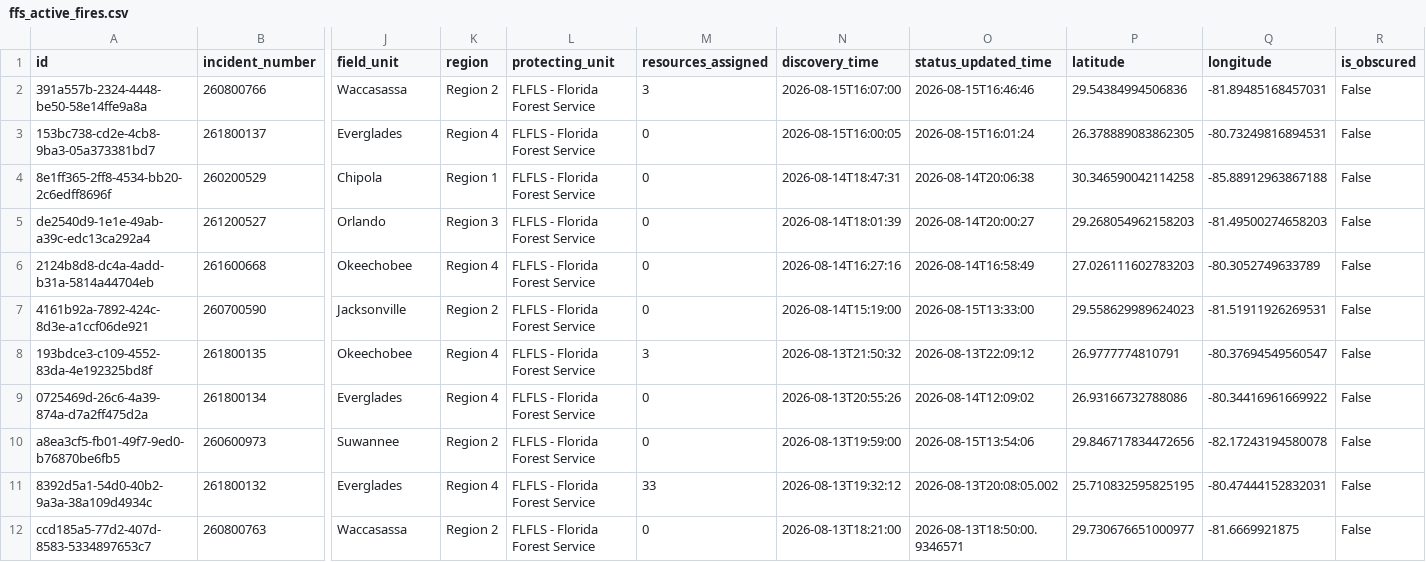
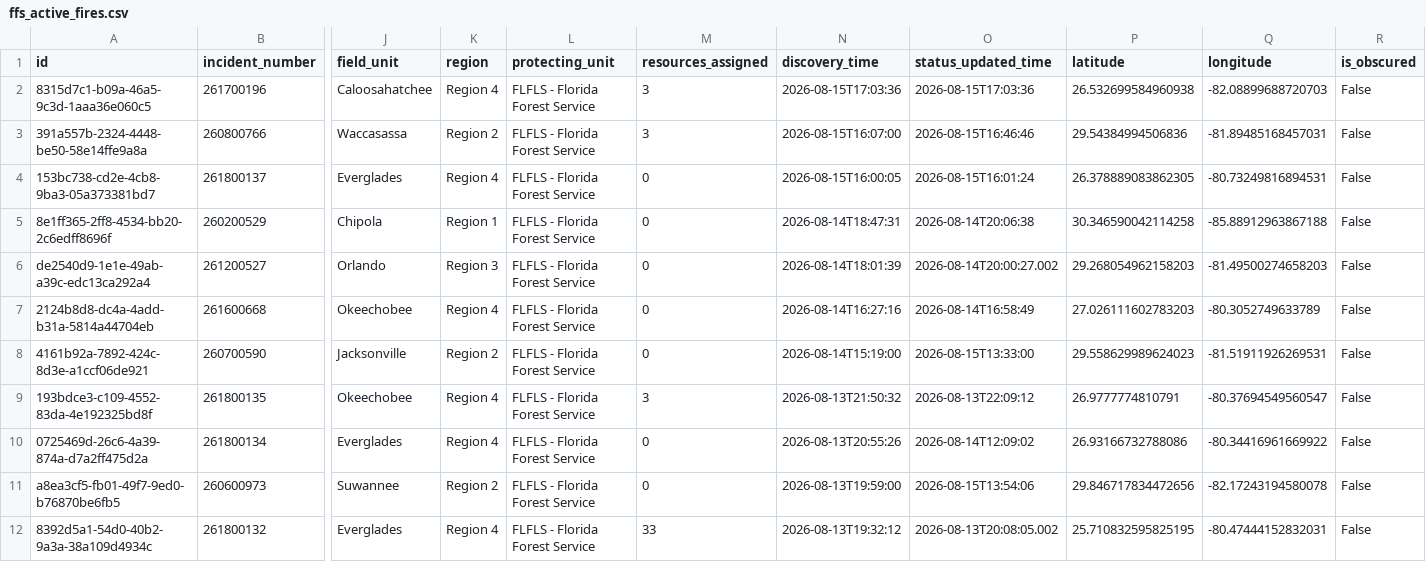
Before and after one commit to SunSentinel/wildfire-tracking-map, a CSV file: ffs_active_fires.csv, drawn as a sheet; only a part is shown, gaps mark what is left out; the shorter side is filled out with more unchanged rows; addresses are those after the commit; rows hold the shown columns only; the diff names each change by its address in the sheet, - before the commit and + after, or states it on an @@ line.

```diff
--- a/ffs_active_fires.csv
+++ b/ffs_active_fires.csv
+row 2: 8315d7c1-b09a-46a5-9c3d-1aaa36e060c5 | 261700196 | Caloosahatchee | Region 4 | FLFLS - Florida Forest Service | 3 | 2026-08-15T17:03:36 | 2026-08-15T17:03:36 | 26.532699584960938 | -82.08899688720703 | False
-O6 (status_updated_time): 2026-08-14T20:00:27
+O6 (status_updated_time): 2026-08-14T20:00:27.002
```
Also changed, not shown: 2 other files.
